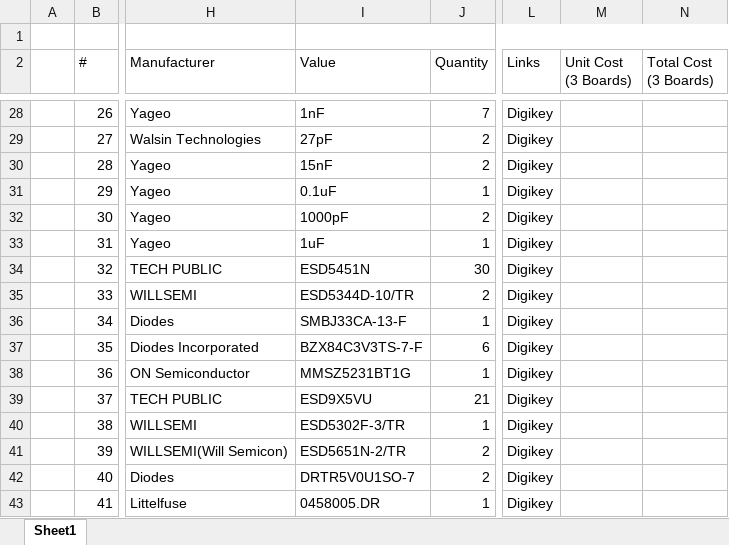
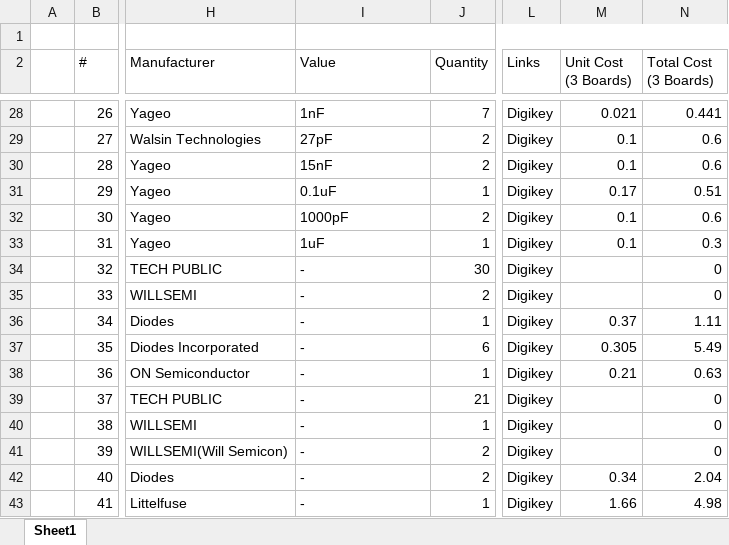
Before and after one commit to eSpark-Consulting-Group/anis-carrier-board, an Excel workbook: Design-Files/Carrier-Board-v1.0/BOM/Client BOM.xlsx, sheet Sheet1, drawn as a sheet; only a part is shown, gaps mark what is left out; values as stored, in another font and other column widths than the file's, no cell formats; the diff covers the shown part only; the diff names each change by its address in the sheet, - before the commit and + after, or states it on an @@ line.

```diff
--- a/Design-Files/Carrier-Board-v1.0/BOM/Client BOM.xlsx (sheet Sheet1)
+++ b/Design-Files/Carrier-Board-v1.0/BOM/Client BOM.xlsx (sheet Sheet1)
-M28 (Unit Cost (3 Boards)): (empty)
+M28 (Unit Cost (3 Boards)): 0.021
-N28 (Total Cost (3 Boards)): (empty)
+N28 (Total Cost (3 Boards)): 0.441
-M29:M30 (Unit Cost (3 Boards)): (empty)
+M29:M30 (Unit Cost (3 Boards)): 0.1
-N29:N30 (Total Cost (3 Boards)): (empty)
+N29:N30 (Total Cost (3 Boards)): 0.6
-M31 (Unit Cost (3 Boards)): (empty)
+M31 (Unit Cost (3 Boards)): 0.17
-N31 (Total Cost (3 Boards)): (empty)
+N31 (Total Cost (3 Boards)): 0.51
-M32:M33 (Unit Cost (3 Boards)): (empty)
+M32:M33 (Unit Cost (3 Boards)): 0.1
-N32 (Total Cost (3 Boards)): (empty)
+N32 (Total Cost (3 Boards)): 0.6
-N33 (Total Cost (3 Boards)): (empty)
+N33 (Total Cost (3 Boards)): 0.3
-I34 (Value): ESD5451N
+I34 (Value): -
-N34:N35 (Total Cost (3 Boards)): (empty)
+N34:N35 (Total Cost (3 Boards)): 0
-I35 (Value): ESD5344D-10/TR
+I35 (Value): -
-I36 (Value): SMBJ33CA-13-F
+I36 (Value): -
-M36 (Unit Cost (3 Boards)): (empty)
+M36 (Unit Cost (3 Boards)): 0.37
-N36 (Total Cost (3 Boards)): (empty)
+N36 (Total Cost (3 Boards)): 1.11
-I37 (Value): BZX84C3V3TS-7-F
+I37 (Value): -
-M37 (Unit Cost (3 Boards)): (empty)
+M37 (Unit Cost (3 Boards)): 0.305
-N37 (Total Cost (3 Boards)): (empty)
+N37 (Total Cost (3 Boards)): 5.49
-I38 (Value): MMSZ5231BT1G
+I38 (Value): -
-M38 (Unit Cost (3 Boards)): (empty)
+M38 (Unit Cost (3 Boards)): 0.21
-N38 (Total Cost (3 Boards)): (empty)
+N38 (Total Cost (3 Boards)): 0.63
-I39 (Value): ESD9X5VU
+I39 (Value): -
-N39:N41 (Total Cost (3 Boards)): (empty)
+N39:N41 (Total Cost (3 Boards)): 0
-I40 (Value): ESD5302F-3/TR
+I40 (Value): -
-I41 (Value): ESD5651N-2/TR
+I41 (Value): -
-I42 (Value): DRTR5V0U1SO-7
+I42 (Value): -
-M42 (Unit Cost (3 Boards)): (empty)
+M42 (Unit Cost (3 Boards)): 0.34
-N42 (Total Cost (3 Boards)): (empty)
+N42 (Total Cost (3 Boards)): 2.04
-I43 (Value): 0458005.DR
+I43 (Value): -
-M43 (Unit Cost (3 Boards)): (empty)
+M43 (Unit Cost (3 Boards)): 1.66
-N43 (Total Cost (3 Boards)): (empty)
+N43 (Total Cost (3 Boards)): 4.98
```
Also changed, not shown: 169 edited cells elsewhere in this sheet, cell formats.
